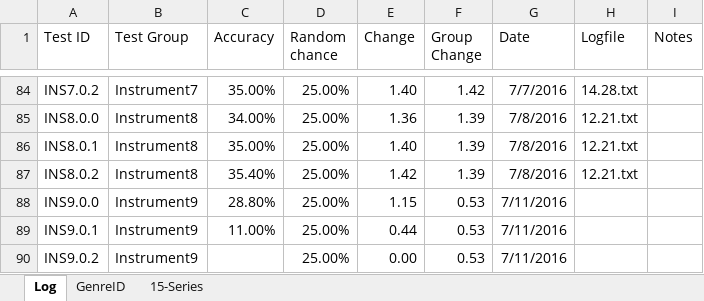
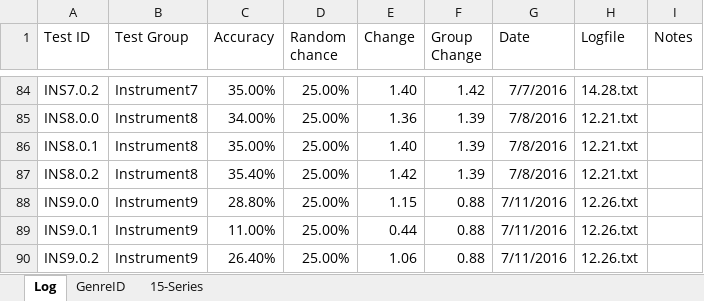
Before and after one commit to grey280/nAud, an Excel workbook: logs/Experiment Log.xlsx, sheet Log, drawn as a sheet; only a part is shown, gaps mark what is left out; values as stored, in another font and other column widths than the file's, no borders; conditional formats not drawn; the diff names each change by its address in the sheet, - before the commit and + after, or states it on an @@ line.

```diff
--- a/logs/Experiment Log.xlsx (sheet Log)
+++ b/logs/Experiment Log.xlsx (sheet Log)
-F88:F90 (Group Change): 0.53
+F88:F90 (Group Change): 0.88
-H88:H90 (Logfile): (empty)
+H88:H90 (Logfile): 12.26.txt
-C90 (Accuracy): (empty)
+C90 (Accuracy): 26.40%
-E90 (Change): 0.00
+E90 (Change): 1.06
```
Also changed, not shown: charts or pictures, 1 other file.
